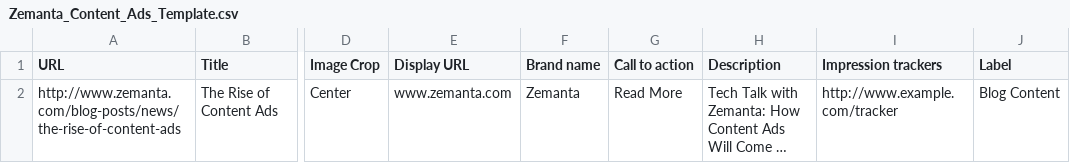
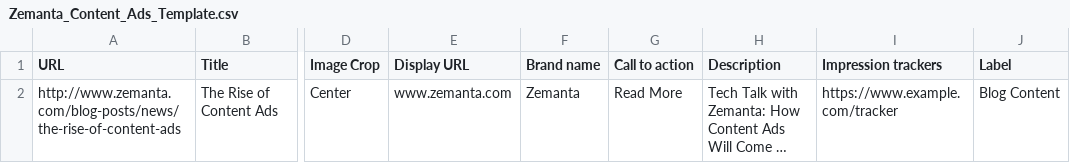
Before and after one commit to nsaje/dotfiles, a CSV file: client/one/assets/Zemanta_Content_Ads_Template.csv, drawn as a sheet; only a part is shown, gaps mark what is left out; long unchanged cells end in …; the diff names each change by its address in the sheet, - before the commit and + after, or states it on an @@ line.

Commit message:
Fix template tracker urls

```diff
--- a/client/one/assets/Zemanta_Content_Ads_Template.csv
+++ b/client/one/assets/Zemanta_Content_Ads_Template.csv
-I2 (Impression trackers): http://www.example.com/tracker
+I2 (Impression trackers): https://www.example.com/tracker
```
